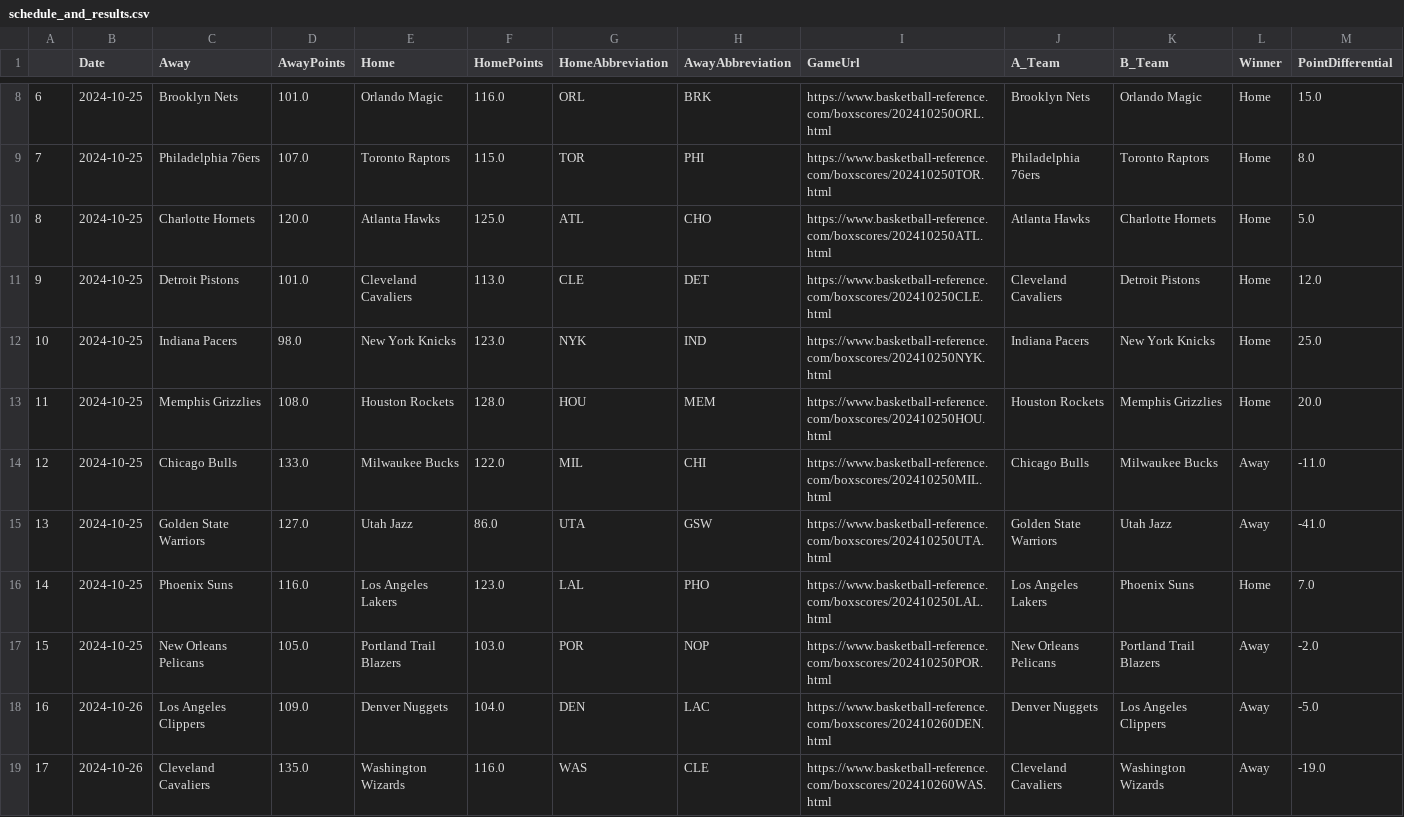
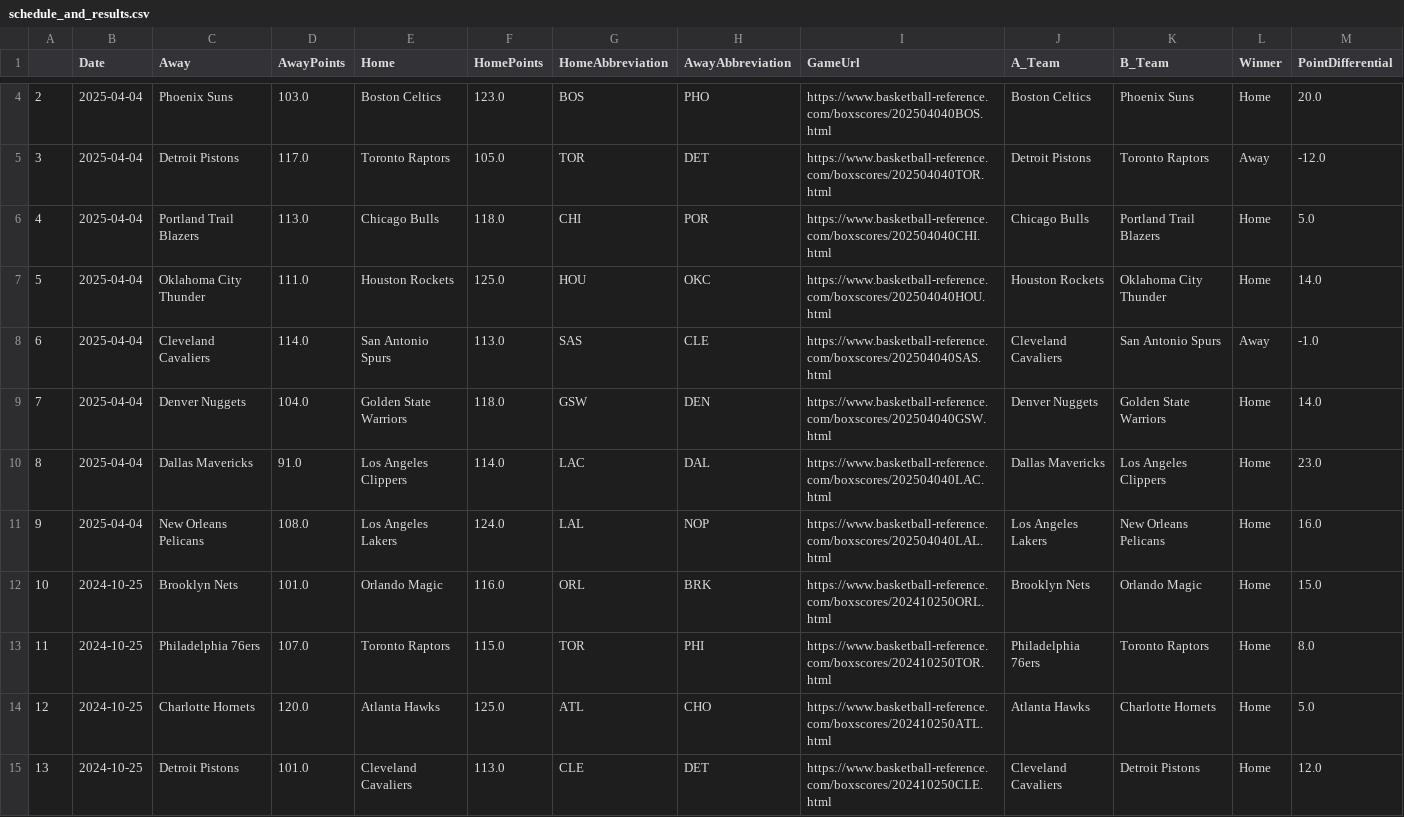
Before and after one commit to wmjs/nba-predictor, a CSV file: nba_data/schedule_and_results.csv, drawn as a sheet; only a part is shown, gaps mark what is left out; the shorter side is filled out with more unchanged rows; addresses are those after the commit; the diff covers the shown part only; the diff names each change by its address in the sheet, - before the commit and + after, or states it on an @@ line.

```diff
--- a/nba_data/schedule_and_results.csv
+++ b/nba_data/schedule_and_results.csv
+row 4: 2 | 2025-04-04 | Phoenix Suns | 103.0 | Boston Celtics | 123.0 | BOS | PHO | https://www.basketball-reference.com/boxscores/202504040BOS.html | Boston Celtics | Phoenix Suns | Home | 20.0
+row 5: 3 | 2025-04-04 | Detroit Pistons | 117.0 | Toronto Raptors | 105.0 | TOR | DET | https://www.basketball-reference.com/boxscores/202504040TOR.html | Detroit Pistons | Toronto Raptors | Away | -12.0
+row 6: 4 | 2025-04-04 | Portland Trail Blazers | 113.0 | Chicago Bulls | 118.0 | CHI | POR | https://www.basketball-reference.com/boxscores/202504040CHI.html | Chicago Bulls | Portland Trail Blazers | Home | 5.0
+row 7: 5 | 2025-04-04 | Oklahoma City Thunder | 111.0 | Houston Rockets | 125.0 | HOU | OKC | https://www.basketball-reference.com/boxscores/202504040HOU.html | Houston Rockets | Oklahoma City Thunder | Home | 14.0
+row 8: 6 | 2025-04-04 | Cleveland Cavaliers | 114.0 | San Antonio Spurs | 113.0 | SAS | CLE | https://www.basketball-reference.com/boxscores/202504040SAS.html | Cleveland Cavaliers | San Antonio Spurs | Away | -1.0
+row 9: 7 | 2025-04-04 | Denver Nuggets | 104.0 | Golden State Warriors | 118.0 | GSW | DEN | https://www.basketball-reference.com/boxscores/202504040GSW.html | Denver Nuggets | Golden State Warriors | Home | 14.0
+row 10: 8 | 2025-04-04 | Dallas Mavericks | 91.0 | Los Angeles Clippers | 114.0 | LAC | DAL | https://www.basketball-reference.com/boxscores/202504040LAC.html | Dallas Mavericks | Los Angeles Clippers | Home | 23.0
+row 11: 9 | 2025-04-04 | New Orleans Pelicans | 108.0 | Los Angeles Lakers | 124.0 | LAL | NOP | https://www.basketball-reference.com/boxscores/202504040LAL.html | Los Angeles Lakers | New Orleans Pelicans | Home | 16.0
@@ column A renumbered between rows 12 and 1137 @@
```
Also changed, not shown: 2 added rows and 6 moved rows elsewhere in this file, nba_data/away_games_stats.csv, nba_data/combined_schedule_and_game_stats.csv, 6 other files.
